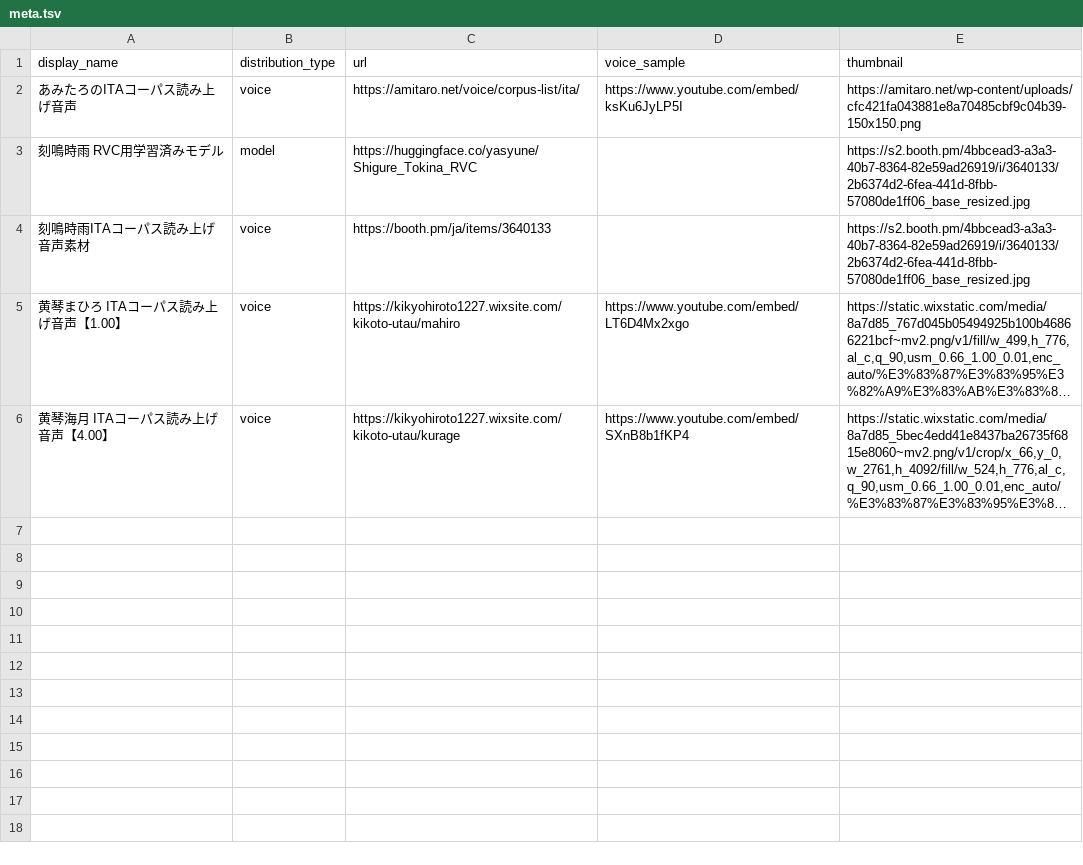
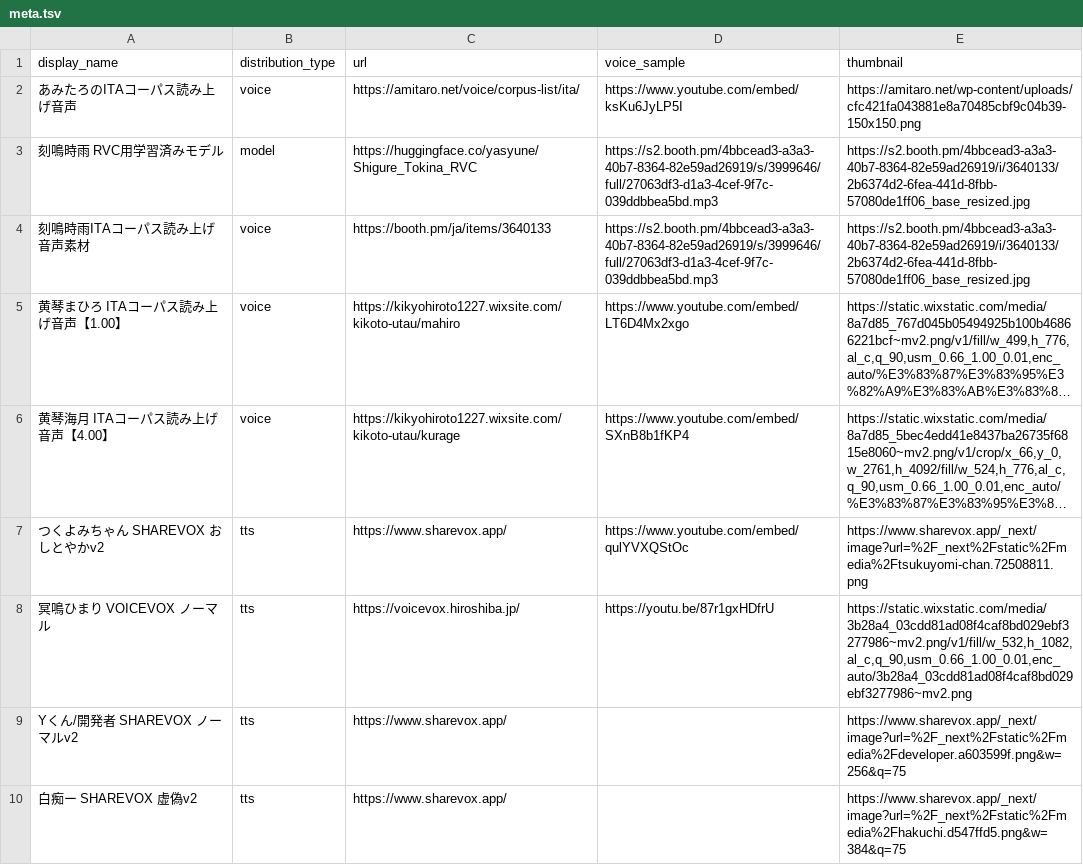
Before and after one commit to nadare881/voice-changer-vector-search, a TSV file: data/meta.tsv, drawn as a sheet; only a part is shown; long unchanged cells end in …; the diff covers the shown part only; the diff names each change by its address in the sheet, - before the commit and + after, or states it on an @@ line.

```diff
--- a/data/meta.tsv
+++ b/data/meta.tsv
-D3:D4 (voice_sample): (empty)
+D3:D4 (voice_sample): https://s2.booth.pm/4bbcead3-a3a3-40b7-8364-82e59ad26919/s/3999646/full/27063df3-d1a3-4cef-9f7c-039ddbbea5bd.mp3
+row 7: つくよみちゃん SHAREVOX おしとやかv2 | tts | https://www.sharevox.app/ | https://www.youtube.com/embed/qulYVXQStOc | https://www.sharevox.app/_next/image?url=%2F_next%2Fstatic%2Fmedia%2Ftsukuyomi-chan.72508811.png
+row 8: 冥鳴ひまり VOICEVOX ノーマル | tts | https://voicevox.hiroshiba.jp/ | https://youtu.be/87r1gxHDfrU | https://static.wixstatic.com/media/3b28a4_03cdd81ad08f4caf8bd029ebf3277986~mv2.png/v1/fill/w_532,h_1082,al_c,q_90,usm_0.66_1.00_0.01,enc_auto/3b28a4_03cdd81ad08f4caf8bd029ebf3277986~mv2.png
+row 9: Yくん/開発者 SHAREVOX ノーマルv2 | tts | https://www.sharevox.app/ |  | https://www.sharevox.app/_next/image?url=%2F_next%2Fstatic%2Fmedia%2Fdeveloper.a603599f.png&w=256&q=75
+row 10: 白痴ー SHAREVOX 虚偽v2 | tts | https://www.sharevox.app/ |  | https://www.sharevox.app/_next/image?url=%2F_next%2Fstatic%2Fmedia%2Fhakuchi.d547ffd5.png&w=384&q=75
```
Also changed, not shown: 8 added rows elsewhere in this file, data/meta.csv, 4 other files.
